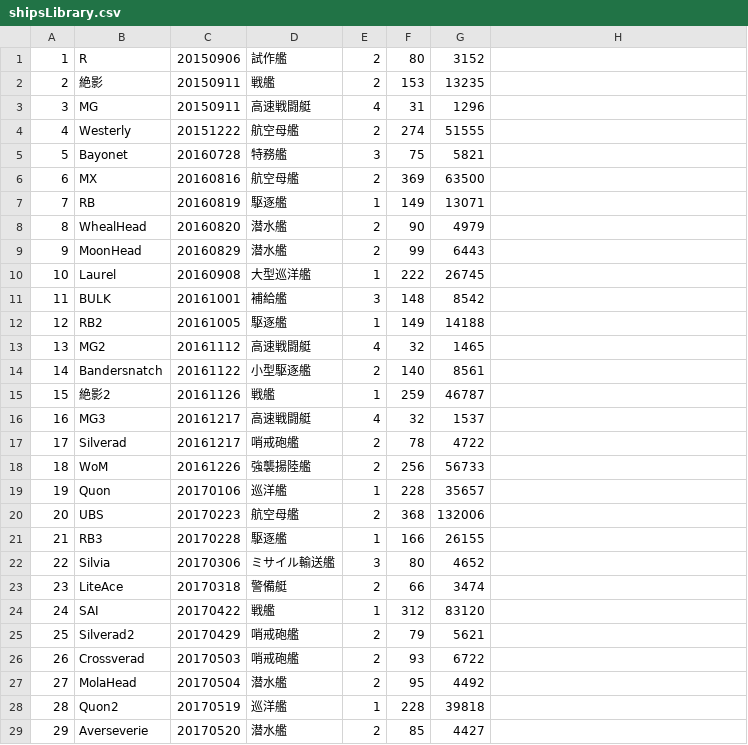
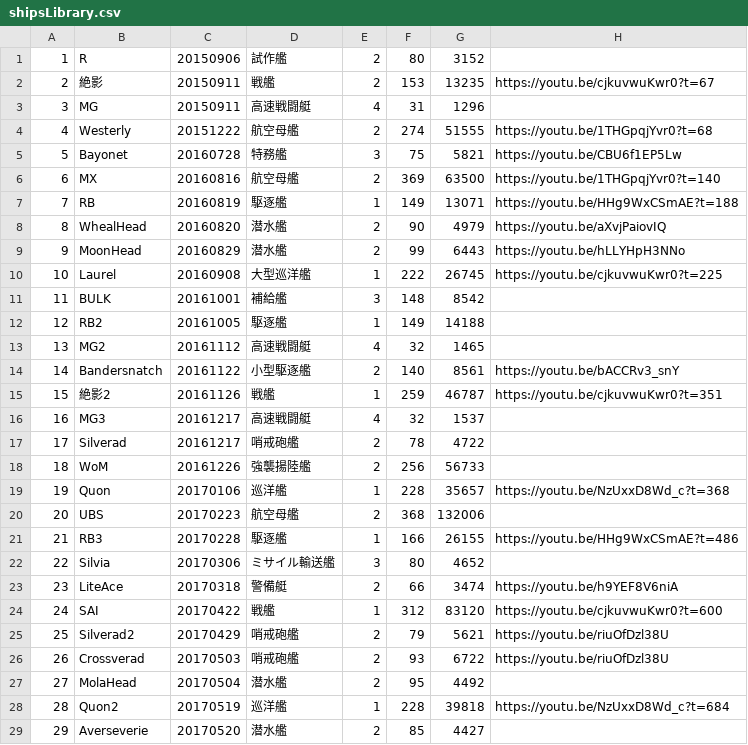
Before and after one commit to NakamuraZosen/NakamuraZosen.github.io, a CSV file: Products/library/shipsLibrary.csv, drawn as a sheet; only a part is shown; the diff covers the shown part only.

Commit message:
Update shipsLibrary.csv

```diff
--- a/Products/library/shipsLibrary.csv
+++ b/Products/library/shipsLibrary.csv
@@ -1,11 +1,11 @@
 1,R,20150906,試作艦,2,80,3152
-2,絶影,20150911,戦艦,2,153,13235
+2,絶影,20150911,戦艦,2,153,13235,https://youtu.be/cjkuvwuKwr0?t=67
 3,MG,20150911,高速戦闘艇,4,31,1296
-4,Westerly,20151222,航空母艦,2,274,51555
-5,Bayonet,20160728,特務艦,3,75,5821
-6,MX,20160816,航空母艦,2,369,63500
-7,RB,20160819,駆逐艦,1,149,13071
-8,WhealHead,20160820,潜水艦,2,90,4979
-9,MoonHead,20160829,潜水艦,2,99,6443
-10,Laurel,20160908,大型巡洋艦,1,222,26745
+4,Westerly,20151222,航空母艦,2,274,51555,https://youtu.be/1THGpqjYvr0?t=68
+5,Bayonet,20160728,特務艦,3,75,5821,https://youtu.be/CBU6f1EP5Lw
+6,MX,20160816,航空母艦,2,369,63500,https://youtu.be/1THGpqjYvr0?t=140
+7,RB,20160819,駆逐艦,1,149,13071,https://youtu.be/HHg9WxCSmAE?t=188
+8,WhealHead,20160820,潜水艦,2,90,4979,https://youtu.be/aXvjPaiovIQ
+9,MoonHead,20160829,潜水艦,2,99,6443,https://youtu.be/hLLYHpH3NNo
+10,Laurel,20160908,大型巡洋艦,1,222,26745,https://youtu.be/cjkuvwuKwr0?t=225
 11,BULK,20161001,補給艦,3,148,8542
@@ -13,4 +13,4 @@
 13,MG2,20161112,高速戦闘艇,4,32,1465
-14,Bandersnatch,20161122,小型駆逐艦,2,140,8561
-15,絶影2,20161126,戦艦,1,259,46787
+14,Bandersnatch,20161122,小型駆逐艦,2,140,8561,https://youtu.be/bACCRv3_snY
+15,絶影2,20161126,戦艦,1,259,46787,https://youtu.be/cjkuvwuKwr0?t=351
 16,MG3,20161217,高速戦闘艇,4,32,1537
@@ -18,12 +18,12 @@
 18,WoM,20161226,強襲揚陸艦,2,256,56733
-19,Quon,20170106,巡洋艦,1,228,35657
+19,Quon,20170106,巡洋艦,1,228,35657,https://youtu.be/NzUxxD8Wd_c?t=368
 20,UBS,20170223,航空母艦,2,368,132006
-21,RB3,20170228,駆逐艦,1,166,26155
+21,RB3,20170228,駆逐艦,1,166,26155,https://youtu.be/HHg9WxCSmAE?t=486
 22,Silvia,20170306,ミサイル輸送艦,3,80,4652
-23,LiteAce,20170318,警備艇,2,66,3474
-24,SAI,20170422,戦艦,1,312,83120
-25,Silverad2,20170429,哨戒砲艦,2,79,5621
-26,Crossverad,20170503,哨戒砲艦,2,93,6722
+23,LiteAce,20170318,警備艇,2,66,3474,https://youtu.be/h9YEF8V6niA
+24,SAI,20170422,戦艦,1,312,83120,https://youtu.be/cjkuvwuKwr0?t=600
+25,Silverad2,20170429,哨戒砲艦,2,79,5621,https://youtu.be/riuOfDzl38U
+26,Crossverad,20170503,哨戒砲艦,2,93,6722,https://youtu.be/riuOfDzl38U
 27,MolaHead,20170504,潜水艦,2,95,4492
-28,Quon2,20170519,巡洋艦,1,228,39818
+28,Quon2,20170519,巡洋艦,1,228,39818,https://youtu.be/NzUxxD8Wd_c?t=684
 29,Averseverie,20170520,潜水艦,2,85,4427
```
Also changed, not shown: 25 edited cells elsewhere in this file.
